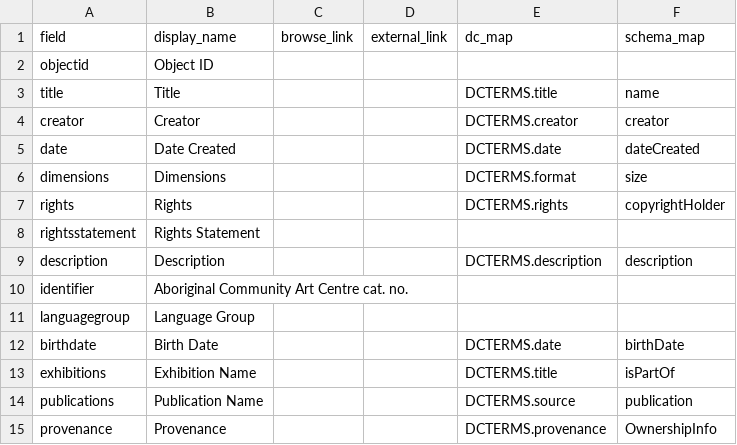
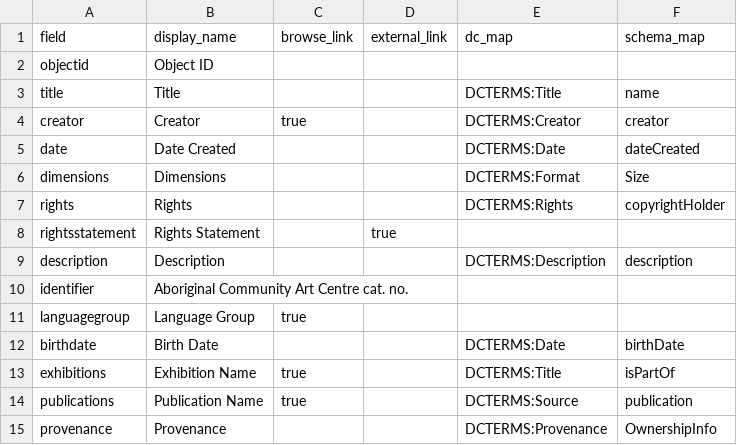
Before and after one commit to info663-sp26/team3, a CSV file: _data/config-metadata.csv, drawn as a sheet.

Commit message:
with browse settings correct

```diff
--- a/_data/config-metadata.csv
+++ b/_data/config-metadata.csv
@@ -2,14 +2,14 @@ field,display_name,browse_link,external_link,dc_map,schema_map
 objectid,Object ID,,,,
-title,Title,,,DCTERMS.title,name
-creator,Creator,,,DCTERMS.creator,creator
-date,Date Created,,,DCTERMS.date,dateCreated
-dimensions,Dimensions,,,DCTERMS.format,size
-rights,Rights,,,DCTERMS.rights,copyrightHolder
-rightsstatement,Rights Statement,,,,
-description,Description,,,DCTERMS.description,description
+title,Title,,,DCTERMS:Title,name
+creator,Creator,true,,DCTERMS:Creator,creator
+date,Date Created,,,DCTERMS:Date,dateCreated
+dimensions,Dimensions,,,DCTERMS:Format,Size
+rights,Rights,,,DCTERMS:Rights,copyrightHolder
+rightsstatement,Rights Statement,,true,,
+description,Description,,,DCTERMS:Description,description
 identifier,Aboriginal Community Art Centre cat. no.,,,,
-languagegroup,Language Group,,,,
-birthdate,Birth Date,,,DCTERMS.date,birthDate
-exhibitions,Exhibition Name,,,DCTERMS.title,isPartOf
-publications,Publication Name,,,DCTERMS.source,publication
-provenance,Provenance,,,DCTERMS.provenance,OwnershipInfo
+languagegroup,Language Group,true,,,
+birthdate,Birth Date,,,DCTERMS:Date,birthDate
+exhibitions,Exhibition Name,true,,DCTERMS:Title,isPartOf
+publications,Publication Name,true,,DCTERMS:Source,publication
+provenance,Provenance,,,DCTERMS:Provenance,OwnershipInfo
```
